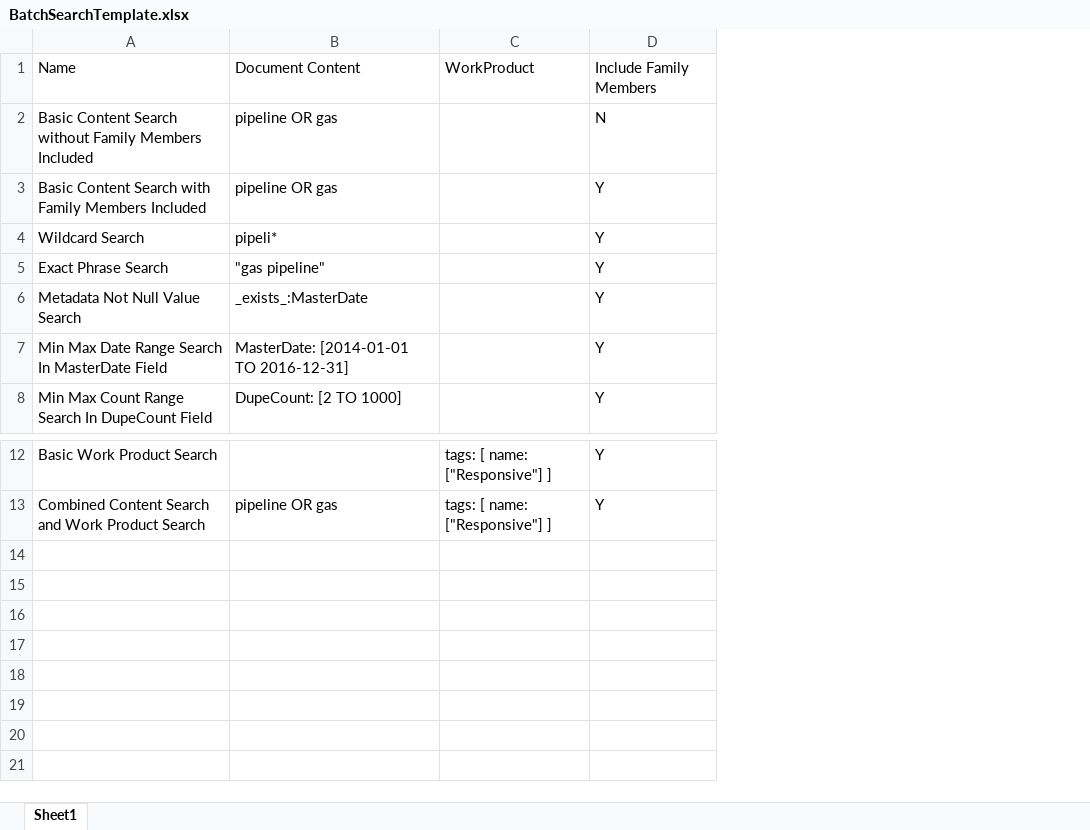
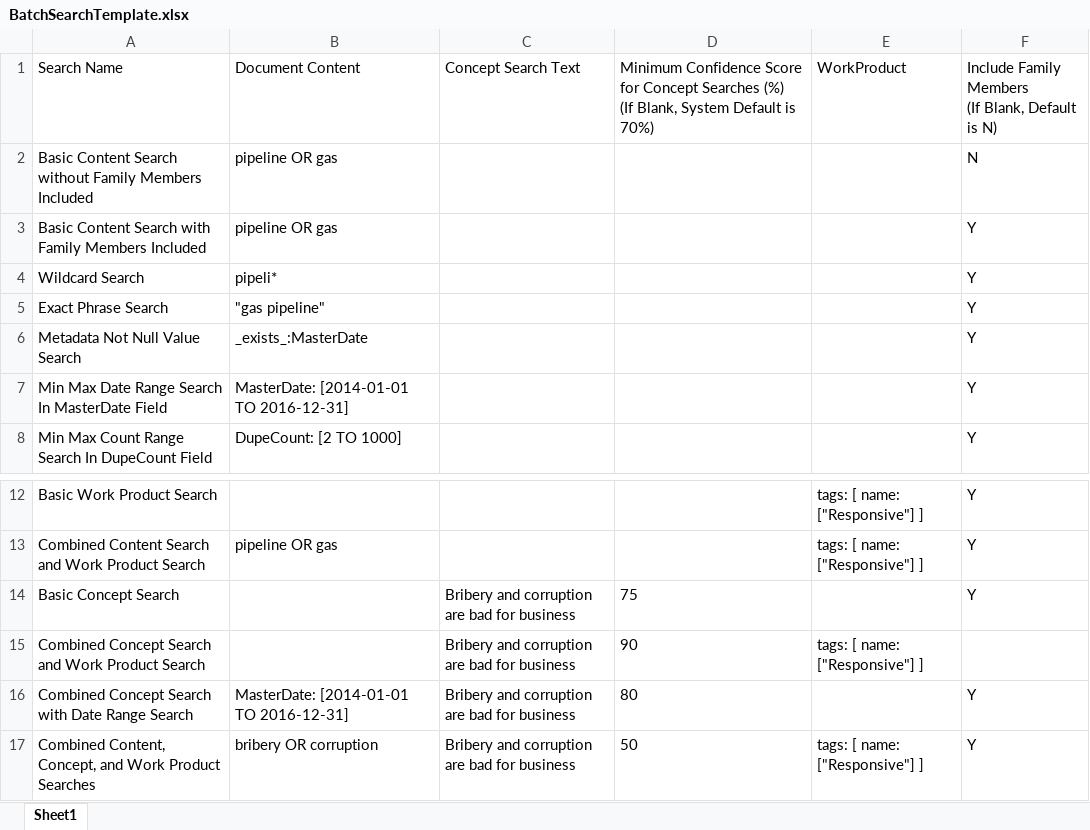
Before and after one commit to gitcseme/Sightline_QA_Automation_POM, an Excel workbook: sightline/BatchFiles/InvalidBatchFiles/BatchSearchTemplate.xlsx, sheet Sheet1, drawn as a sheet; only a part is shown, gaps mark what is left out; values as stored, in another font and other column widths than the file's, no borders; addresses are those after the commit; ↵ is a line break in a cell; the diff names each change by its address in the sheet, - before the commit and + after, or states it on an @@ line.

```diff
--- a/sightline/BatchFiles/InvalidBatchFiles/BatchSearchTemplate.xlsx (sheet Sheet1)
+++ b/sightline/BatchFiles/InvalidBatchFiles/BatchSearchTemplate.xlsx (sheet Sheet1)
+column C, row 1: Concept Search Text
+column D, row 1: Minimum Confidence Score for Concept Searches (%) ↵ (If Blank, System Default is 70%)
-A1: Name
+A1: Search Name
-F1: Include Family Members
+F1: Include Family Members ↵ (If Blank, Default is N)
+row 14: Basic Concept Search |  | Bribery and corruption are bad for business | 75 |  | Y
+row 15: Combined Concept Search and Work Product Search |  | Bribery and corruption are bad for business | 90 | tags: [ name: ["Responsive"] ]
+row 16: Combined Concept Search with Date Range Search | MasterDate: [2014-01-01 TO 2016-12-31] | Bribery and corruption are bad for business | 80 |  | Y
+row 17: Combined Content, Concept, and Work Product Searches | bribery OR corruption | Bribery and corruption are bad for business | 50 | tags: [ name: ["Responsive"] ] | Y
```
Also changed, not shown: sightline/BatchFiles/InvalidBatchFiles/BatchFileWithMultiplesheet.xlsx, sightline/BatchFiles/InvalidBatchFiles/Batch_columnHeader_Error - MS - Duplicate.xlsx, 10 other files.
